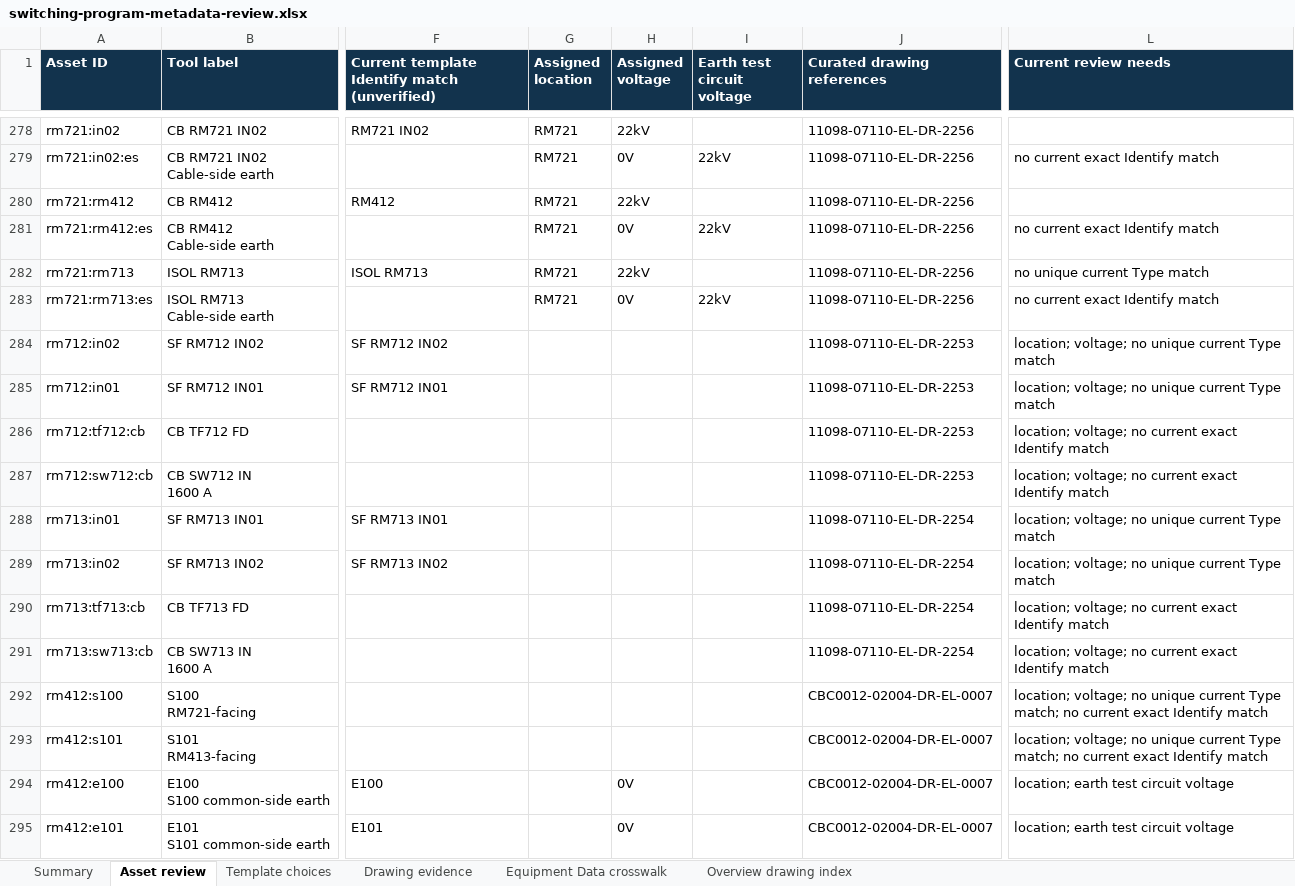
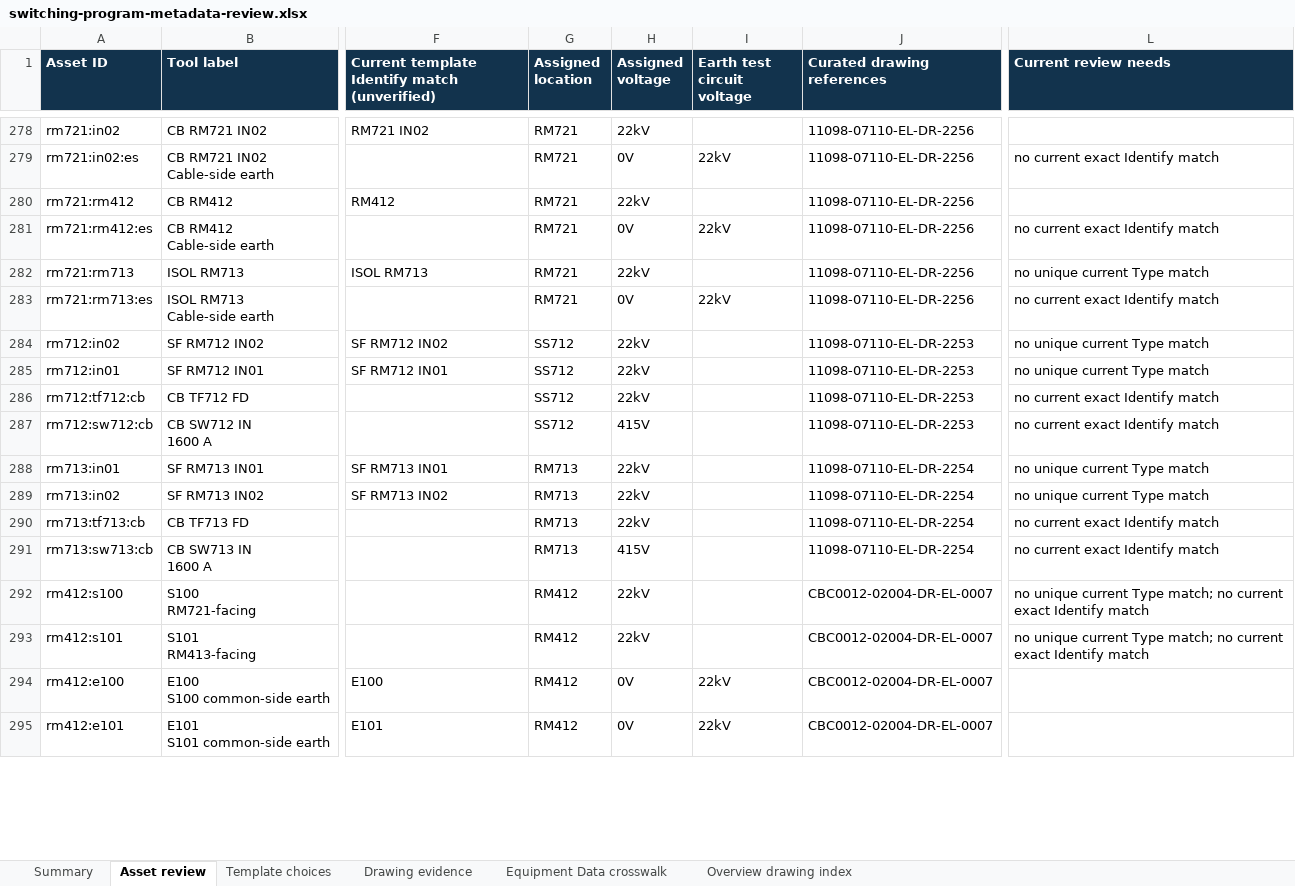
Before and after one commit to AedenBryce/Interactive-HV-Network, an Excel workbook: outputs/01a1af3a-86ce-74e3-9ef0-df1ee647020f/switching-program-metadata-review.xlsx, sheet Asset review, drawn as a sheet; only a part is shown, gaps mark what is left out; values as stored, in another font and other column widths than the file's, no borders; table styles not drawn; the diff covers the shown part only; the diff names each change by its address in the sheet, - before the commit and + after, or states it on an @@ line.

Commit message:
Complete switching program metadata review

```diff
--- a/outputs/01a1af3a-86ce-74e3-9ef0-df1ee647020f/switching-program-metadata-review.xlsx (sheet Asset review)
+++ b/outputs/01a1af3a-86ce-74e3-9ef0-df1ee647020f/switching-program-metadata-review.xlsx (sheet Asset review)
-G284:G287 (Assigned location): (empty)
+G284:G287 (Assigned location): SS712
-H284:H286 (Assigned voltage): (empty)
+H284:H286 (Assigned voltage): 22kV
-L284:L285 (Current review needs): location; voltage; no unique current Type match
+L284:L285 (Current review needs): no unique current Type match
-L286:L287 (Current review needs): location; voltage; no current exact Identify match
+L286:L287 (Current review needs): no current exact Identify match
-H287 (Assigned voltage): (empty)
+H287 (Assigned voltage): 415V
-G288:G291 (Assigned location): (empty)
+G288:G291 (Assigned location): RM713
-H288:H290 (Assigned voltage): (empty)
+H288:H290 (Assigned voltage): 22kV
-L288:L289 (Current review needs): location; voltage; no unique current Type match
+L288:L289 (Current review needs): no unique current Type match
-L290:L291 (Current review needs): location; voltage; no current exact Identify match
+L290:L291 (Current review needs): no current exact Identify match
-H291 (Assigned voltage): (empty)
+H291 (Assigned voltage): 415V
-G292:G295 (Assigned location): (empty)
+G292:G295 (Assigned location): RM412
-H292:H293 (Assigned voltage): (empty)
+H292:H293 (Assigned voltage): 22kV
-L292:L293 (Current review needs): location; voltage; no unique…
+L292:L293 (Current review needs): no unique…
-I294:I295 (Earth test circuit voltage): (empty)
+I294:I295 (Earth test circuit voltage): 22kV
-L294:L295 (Current review needs): location; earth test circuit voltage
+L294:L295 (Current review needs): (empty)
```
Also changed, not shown: 645 edited cells elsewhere in this sheet, sheet Drawing evidence, sheet Overview drawing index, sheet Summary, 8 other files.
